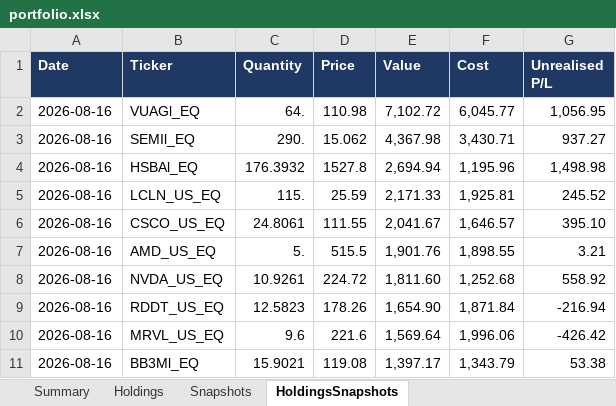
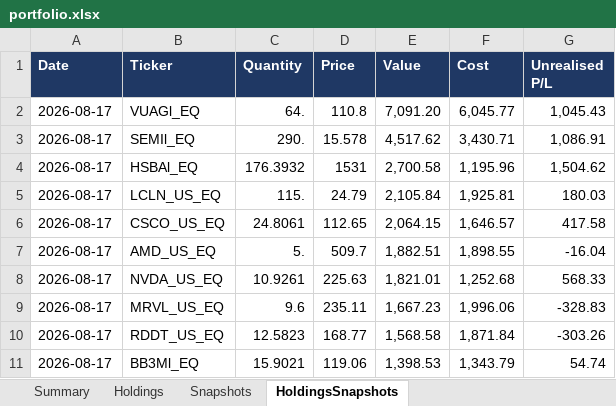
Before and after one commit to hivan04/portfolio-manager, an Excel workbook: portfolio.xlsx, sheet HoldingsSnapshots, drawn as a sheet; only a part is shown; values as stored, in another font and other column widths than the file's, no borders; removed rows and columns are numbered as before the commit, all else as after; the diff covers the shown part only; the diff names each change by its address in the sheet, - before the commit and + after, or states it on an @@ line.

```diff
--- a/portfolio.xlsx (sheet HoldingsSnapshots)
+++ b/portfolio.xlsx (sheet HoldingsSnapshots)
-A2:A8 (Date): 2026-08-16
+A2:A8 (Date): 2026-08-17
-D2 (Price): 110.98
+D2 (Price): 110.8
-E2 (Value): 7,102.72
+E2 (Value): 7,091.20
-G2 (Unrealised P/L): 1,056.95
+G2 (Unrealised P/L): 1,045.43
-D3 (Price): 15.062
+D3 (Price): 15.578
-E3 (Value): 4,367.98
+E3 (Value): 4,517.62
-G3 (Unrealised P/L): 937.27
+G3 (Unrealised P/L): 1,086.91
-D4 (Price): 1527.8
+D4 (Price): 1531
-E4 (Value): 2,694.94
+E4 (Value): 2,700.58
-G4 (Unrealised P/L): 1,498.98
+G4 (Unrealised P/L): 1,504.62
-D5 (Price): 25.59
+D5 (Price): 24.79
-E5 (Value): 2,171.33
+E5 (Value): 2,105.84
-G5 (Unrealised P/L): 245.52
+G5 (Unrealised P/L): 180.03
-D6 (Price): 111.55
+D6 (Price): 112.65
-E6 (Value): 2,041.67
+E6 (Value): 2,064.15
-G6 (Unrealised P/L): 395.10
+G6 (Unrealised P/L): 417.58
-D7 (Price): 515.5
+D7 (Price): 509.7
-E7 (Value): 1,901.76
+E7 (Value): 1,882.51
-G7 (Unrealised P/L): 3.21
+G7 (Unrealised P/L): -16.04
-D8 (Price): 224.72
+D8 (Price): 225.63
-E8 (Value): 1,811.60
+E8 (Value): 1,821.01
-G8 (Unrealised P/L): 558.92
+G8 (Unrealised P/L): 568.33
-row 9: 2026-08-16 | RDDT_US_EQ | 12.5823 | 178.26 | 1,654.90 | 1,871.84 | -216.94
-A9 (Date): 2026-08-16
+A9 (Date): 2026-08-17
-D9 (Price): 221.6
+D9 (Price): 235.11
-E9 (Value): 1,569.64
+E9 (Value): 1,667.23
-G9 (Unrealised P/L): -426.42
+G9 (Unrealised P/L): -328.83
+row 10: 2026-08-17 | RDDT_US_EQ | 12.5823 | 168.77 | 1,568.58 | 1,871.84 | -303.26
-A11 (Date): 2026-08-16
+A11 (Date): 2026-08-17
-D11 (Price): 119.08
+D11 (Price): 119.06
-E11 (Value): 1,397.17
+E11 (Value): 1,398.53
-G11 (Unrealised P/L): 53.38
+G11 (Unrealised P/L): 54.74
```
Also changed, not shown: 20 added rows, 20 removed rows and 167 edited cells elsewhere in this sheet, sheet Holdings, sheet Snapshots, sheet Summary, 2 other files.
